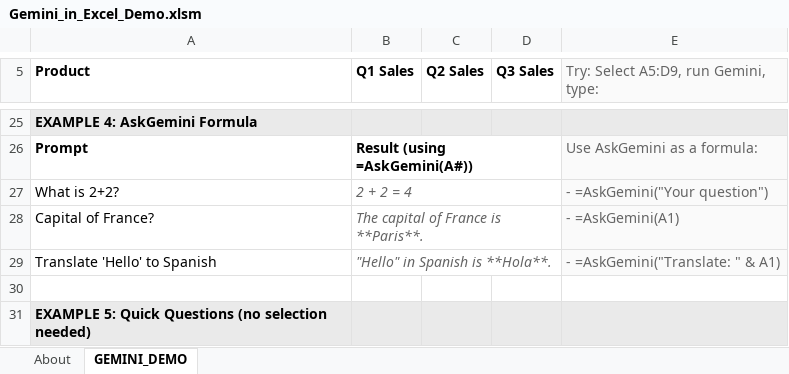
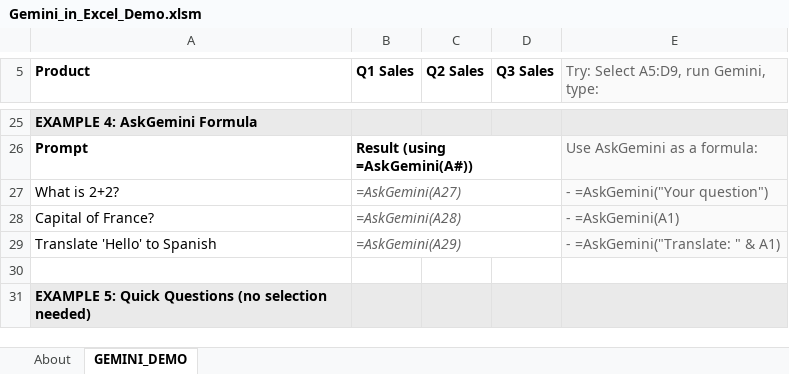
Before and after one commit to Sven-Bo/gemini-excel-vba, an Excel workbook: Gemini_in_Excel_Demo.xlsm, sheet GEMINI_DEMO, drawn as a sheet; only a part is shown, gaps mark what is left out; values as stored, in another font and other column widths than the file's, no borders; charts and pictures not drawn; the diff names each change by its address in the sheet, - before the commit and + after, or states it on an @@ line.

Commit message:
Update Demo

```diff
--- a/Gemini_in_Excel_Demo.xlsm (sheet GEMINI_DEMO)
+++ b/Gemini_in_Excel_Demo.xlsm (sheet GEMINI_DEMO)
-B27 (Q1 Sales): 2 + 2 = 4
+B27 (Q1 Sales): =AskGemini(A27)
-B28 (Q1 Sales): The capital of France is **Paris**.
+B28 (Q1 Sales): =AskGemini(A28)
-B29 (Q1 Sales): "Hello" in Spanish is **Hola**.
+B29 (Q1 Sales): =AskGemini(A29)
```
Also changed, not shown: charts or pictures.
